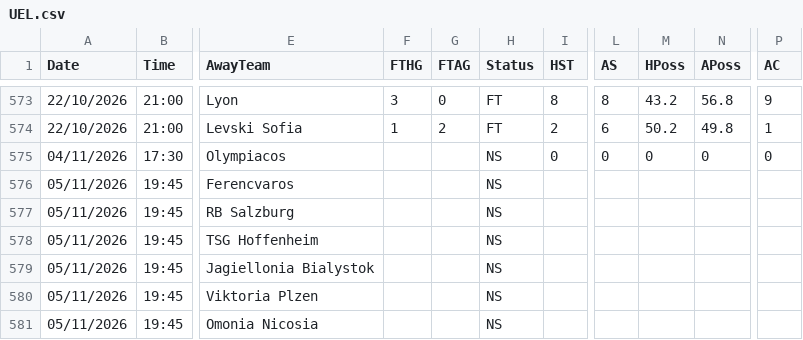
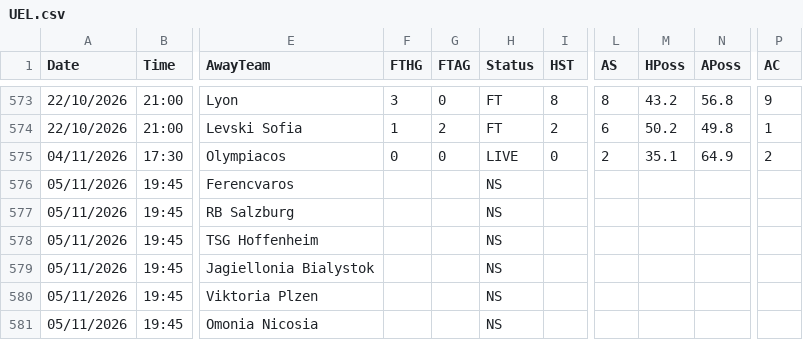
Before and after one commit to yorsbedoya-ui/pizarra-de-pronosticos, a CSV file: data/europa/UEL.csv, drawn as a sheet; only a part is shown, gaps mark what is left out; the diff names each change by its address in the sheet, - before the commit and + after, or states it on an @@ line.

Commit message:
Europa 2026-11-04T15:42

```diff
--- a/data/europa/UEL.csv
+++ b/data/europa/UEL.csv
-F575 (FTHG): (empty)
+F575 (FTHG): 0
-G575 (FTAG): (empty)
+G575 (FTAG): 0
-H575 (Status): NS
+H575 (Status): LIVE
-L575 (AS): 0
+L575 (AS): 2
-M575 (HPoss): 0
+M575 (HPoss): 35.1
-N575 (APoss): 0
+N575 (APoss): 64.9
-P575 (AC): 0
+P575 (AC): 2
```
